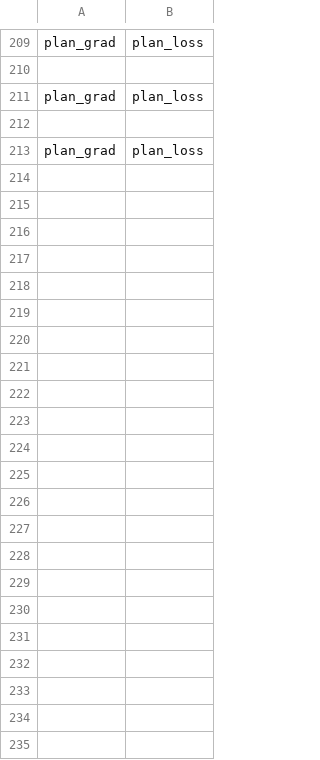
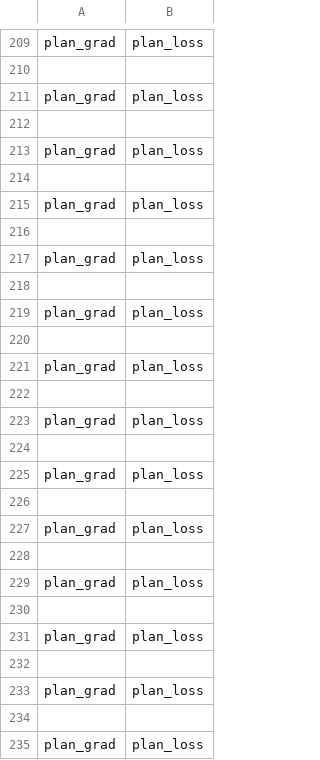
Before and after one commit to RL4H/G2P2C, a CSV file: results/planning_model_log.csv, drawn as a sheet; only a part is shown, gaps mark what is left out.

```diff
--- a/results/planning_model_log.csv
+++ b/results/planning_model_log.csv
@@ -213 +213,23 @@ plan_grad,plan_loss
 plan_grad,plan_loss
+
+plan_grad,plan_loss
+
+plan_grad,plan_loss
+
+plan_grad,plan_loss
+
+plan_grad,plan_loss
+
+plan_grad,plan_loss
+
+plan_grad,plan_loss
+
+plan_grad,plan_loss
+
+plan_grad,plan_loss
+
+plan_grad,plan_loss
+
+plan_grad,plan_loss
+
+plan_grad,plan_loss
```
Also changed, not shown: results/aux_model_log.csv, results/evaluation_log.csv, 24 other files.
